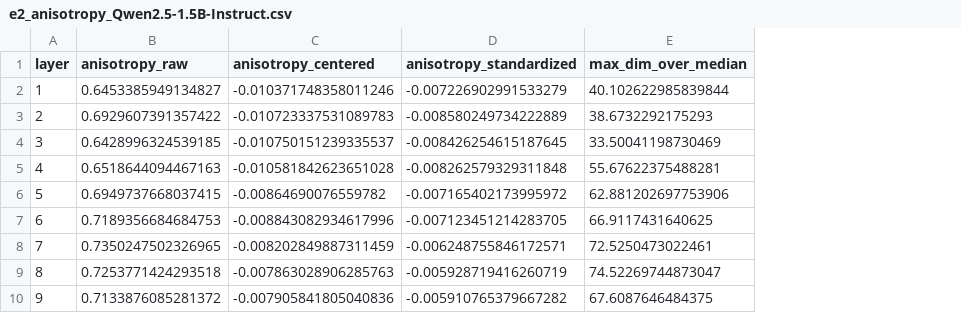
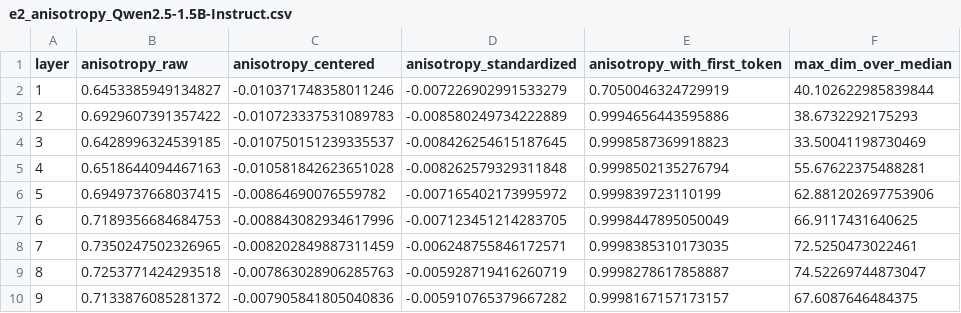
Before and after one commit to davidCrejenovschi/LGBTQ.Legal.Bias, a CSV file: results/case_study/e2_anisotropy_Qwen2.5-1.5B-Instruct.csv, drawn as a sheet; only a part is shown; the diff names each change by its address in the sheet, - before the commit and + after, or states it on an @@ line.

Commit message:
Draft E3 and discussion sections, refine report layout
Adds the E3 results, the discussion and the planned adjustments to chapter 2, regenerates figures and tables, and improves the Word builder (column widths, sub/superscripts, equation rendering, nested includes).

```diff
--- a/results/case_study/e2_anisotropy_Qwen2.5-1.5B-Instruct.csv
+++ b/results/case_study/e2_anisotropy_Qwen2.5-1.5B-Instruct.csv
+column E (anisotropy_with_first_token), rows 2-10: 0.7050046324729919 | 0.9994656443595886 | 0.9998587369918823 | 0.9998502135276794 | 0.999839723110199 | 0.9998447895050049 | 0.9998385310173035 | 0.9998278617858887 | 0.9998167157173157
```
Also changed, not shown: 23 other files.
